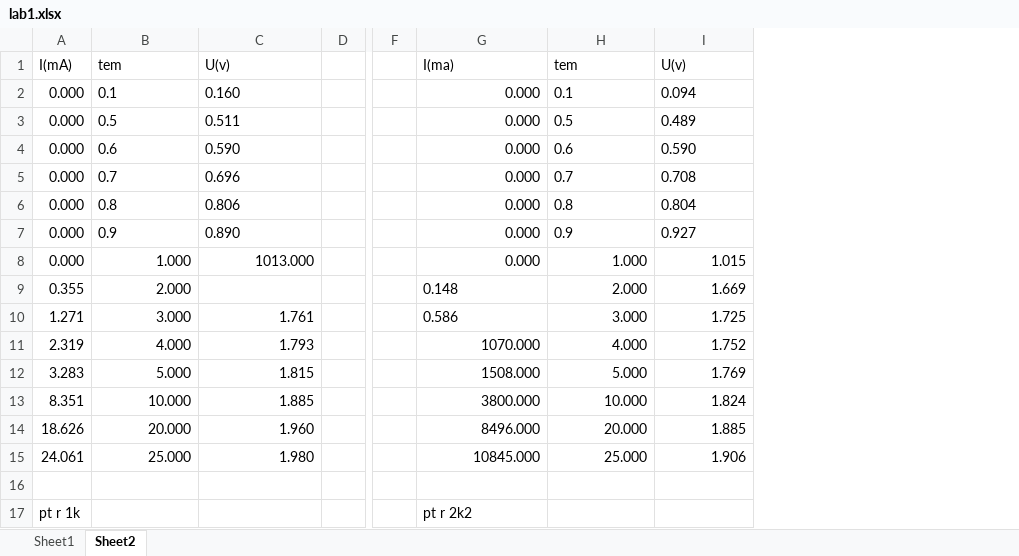
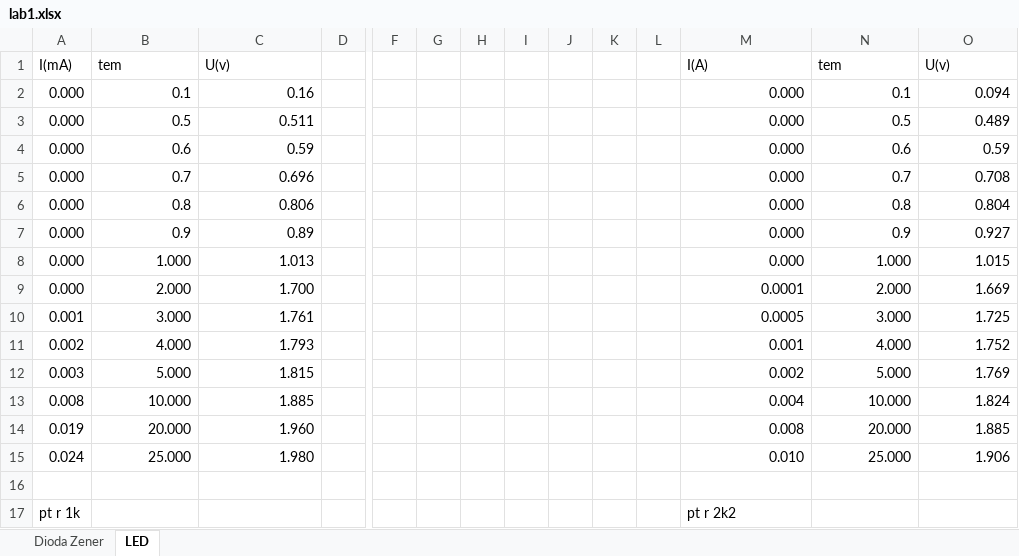
Before and after one commit to paliciuccosmin/facultate, an Excel workbook: anul 2/cel/lab1.xlsx, sheet LED, drawn as a sheet; only a part is shown, gaps mark what is left out; values as stored, in another font and other column widths than the file's, no borders; charts and pictures not drawn; addresses are those after the commit; the diff names each change by its address in the sheet, - before the commit and + after, or states it on an @@ line.

```diff
--- a/anul 2/cel/lab1.xlsx (sheet LED)
+++ b/anul 2/cel/lab1.xlsx (sheet LED)
-sheet tab: Sheet1
+sheet tab: Dioda Zener
-sheet tab: Sheet2
+sheet tab: LED
+column G, empty
+column H, empty
+column I, empty
+column J, empty
+column K, empty
+column L, empty
-M1: I(ma)
+M1: I(A)
-B2:C7 alignment: left
+B2:C7 alignment: right
-C2: 0.160
+C2: 0.16
-N2:O7 alignment: left
+N2:O7 alignment: right
-C4: 0.590
+C4: 0.59
-O4: 0.590
+O4: 0.59
-C7: 0.890
+C7: 0.89
-C8: 1013.000
+C8: 1.013
-A9: 0.355
+A9: 0.000
-C9: (empty)
+C9: 1.700
-M9: 0.148
+M9: 0.0001
-M9:M10 alignment: left
+M9:M10 alignment: right
-A10: 1.271
+A10: 0.001
-M10: 0.586
+M10: 0.0005
-A11: 2.319
+A11: 0.002
-M11: 1070.000
+M11: 0.001
-A12: 3.283
+A12: 0.003
-M12: 1508.000
+M12: 0.002
-A13: 8.351
+A13: 0.008
-M13: 3800.000
+M13: 0.004
-A14: 18.626
+A14: 0.019
-M14: 8496.000
+M14: 0.008
-A15: 24.061
+A15: 0.024
-M15: 10845.000
+M15: 0.010
```
Also changed, not shown: sheet Dioda Zener, charts or pictures, 13 other files.
